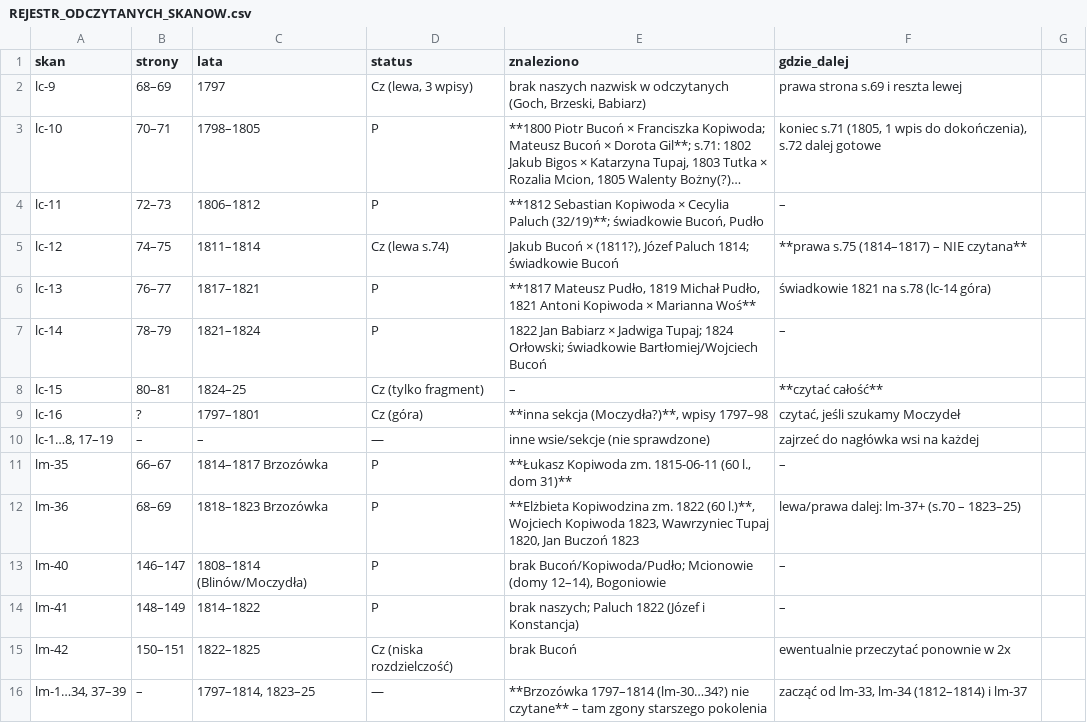
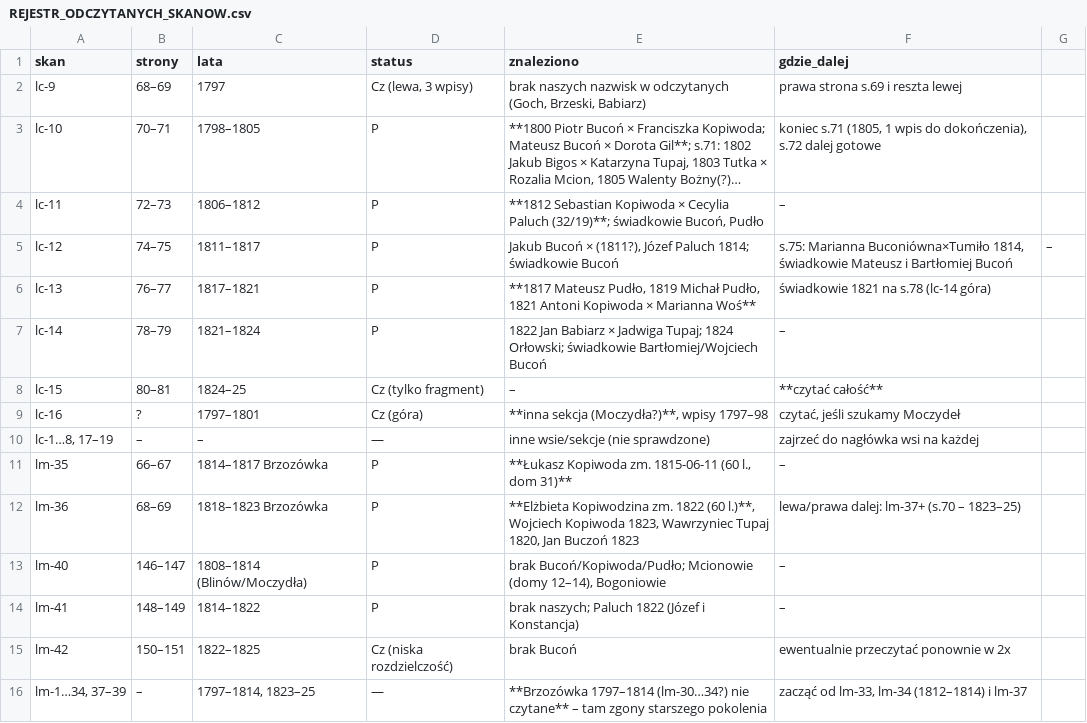
Before and after one commit to toxiconus/genealog-indexer-v7.1, a CSV file: public/konsolidacja/haiku/ODCZYTY/REJESTR_ODCZYTANYCH_SKANOW.csv, drawn as a sheet; long unchanged cells end in …; the diff names each change by its address in the sheet, - before the commit and + after, or states it on an @@ line.

```diff
--- a/public/konsolidacja/haiku/ODCZYTY/REJESTR_ODCZYTANYCH_SKANOW.csv
+++ b/public/konsolidacja/haiku/ODCZYTY/REJESTR_ODCZYTANYCH_SKANOW.csv
-C5 (lata): 1811–1814
+C5 (lata): 1811–1817
-D5 (status): Cz (lewa s.74)
+D5 (status): P
-F5 (gdzie_dalej): **prawa s.75 (1814–1817) – NIE czytana**
+F5 (gdzie_dalej): s.75: Marianna Buconiówna×Tumiło 1814, świadkowie Mateusz i Bartłomiej Bucoń
-G5: (empty)
+G5: –
```
Also changed, not shown: public/konsolidacja/haiku/ODCZYTY/blinow_malzenstwa_1797-1821_odczyt_Bucon_Kopiwoda_Pudlo.csv, 2 other files.
